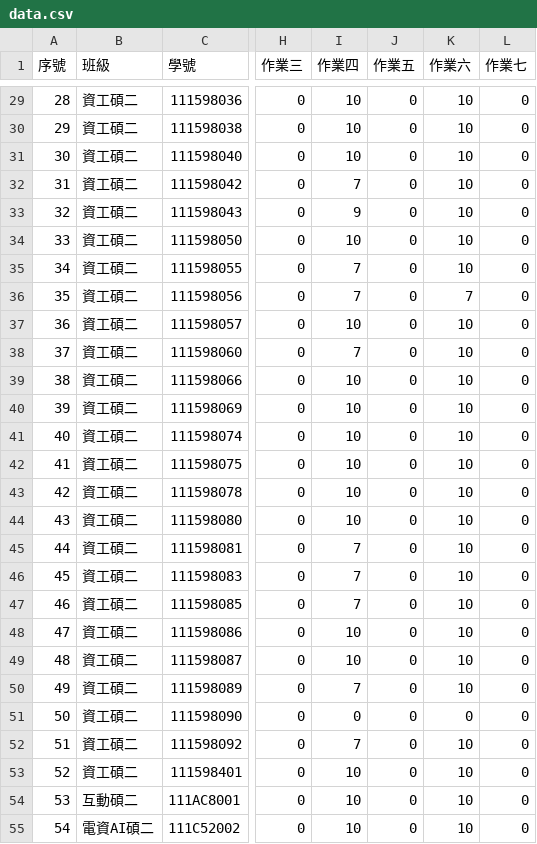
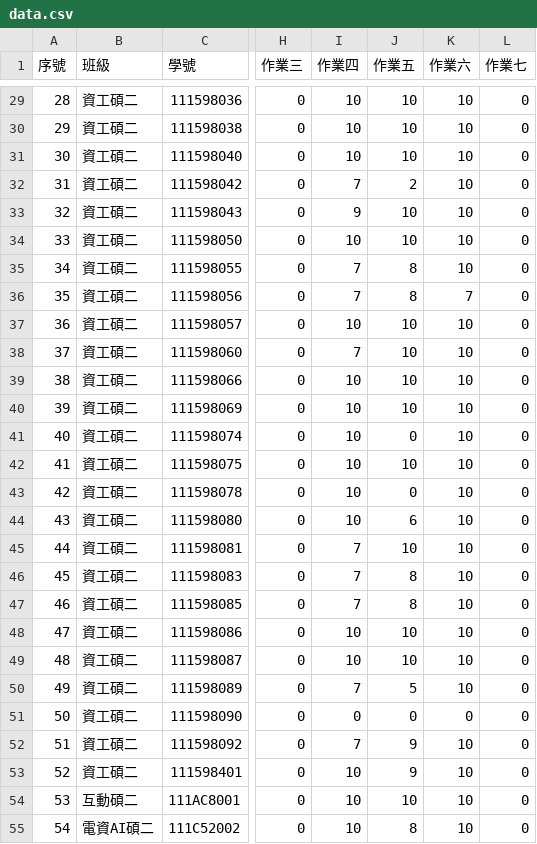
Before and after one commit to yungpei/vis2023f_grade, a CSV file: csv/data.csv, drawn as a sheet; only a part is shown, gaps mark what is left out; the diff covers the shown part only; the diff names each change by its address in the sheet, - before the commit and + after, or states it on an @@ line.

```diff
--- a/csv/data.csv
+++ b/csv/data.csv
-J29:J31 (作業五): 0
+J29:J31 (作業五): 10
-J32 (作業五): 0
+J32 (作業五): 2
-J33:J34 (作業五): 0
+J33:J34 (作業五): 10
-J35:J36 (作業五): 0
+J35:J36 (作業五): 8
-J37:J40 (作業五): 0
+J37:J40 (作業五): 10
-J42 (作業五): 0
+J42 (作業五): 10
-J44 (作業五): 0
+J44 (作業五): 6
-J45 (作業五): 0
+J45 (作業五): 10
-J46:J47 (作業五): 0
+J46:J47 (作業五): 8
-J48:J49 (作業五): 0
+J48:J49 (作業五): 10
-J50 (作業五): 0
+J50 (作業五): 5
-J52:J53 (作業五): 0
+J52:J53 (作業五): 9
-J54 (作業五): 0
+J54 (作業五): 10
-J55 (作業五): 0
+J55 (作業五): 8
```
Also changed, not shown: 67 edited cells elsewhere in this file.
